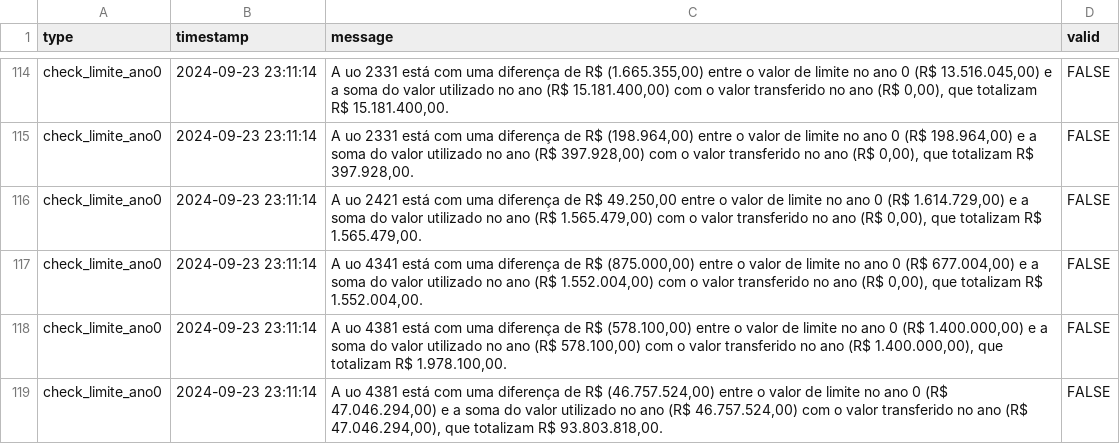
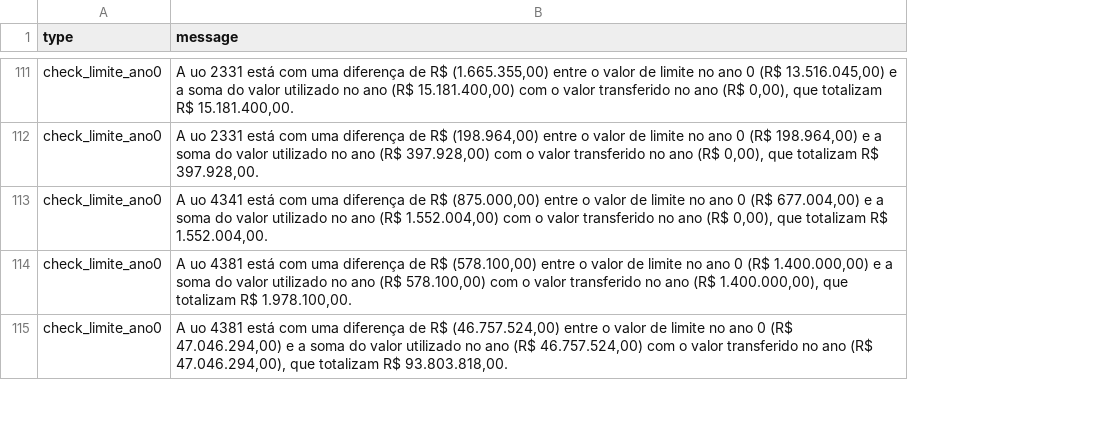
Before and after one commit to splor-mg/checks-planejamento-report, a CSV file: checks-planejamento.csv, drawn as a sheet; only a part is shown, gaps mark what is left out; the diff covers the shown part only; the diff names each change by its address in the sheet, - before the commit and + after, or states it on an @@ line.

```diff
--- a/checks-planejamento.csv
+++ b/checks-planejamento.csv
-column B (timestamp), rows 114-115: 2024-09-23 23:11:14 | 2024-09-23 23:11:14; rows 117-119: all 2024-09-23 23:11:14
-column D (valid), rows 114-115: FALSE | FALSE; rows 117-119: all FALSE
-row 116: check_limite_ano0 | 2024-09-23 23:11:14 | A uo 2421 está com uma diferença de R$ 49.250,00 entre o valor de limite no ano 0 (R$ 1.614.729,00) e a soma do valor utilizado no ano (R$ 1.565.479,00) com o valor transferido no ano (R$ 0,00), que totalizam R$ 1.565.479,00. | FALSE
```
Also changed, not shown: 6 removed rows elsewhere in this file, checks-planejamento-resumo.csv, 5 other files.
